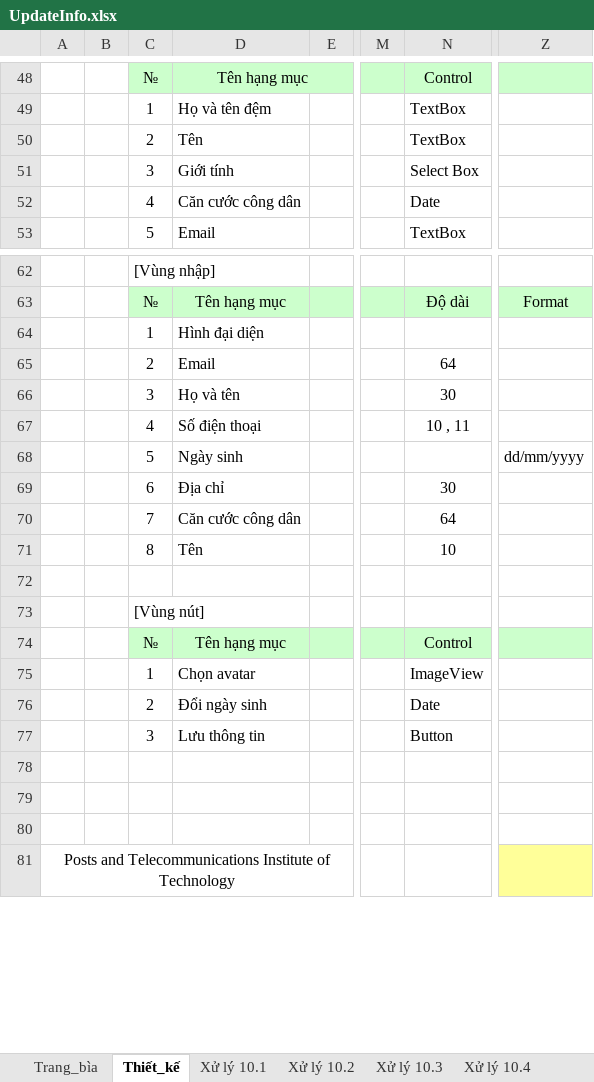
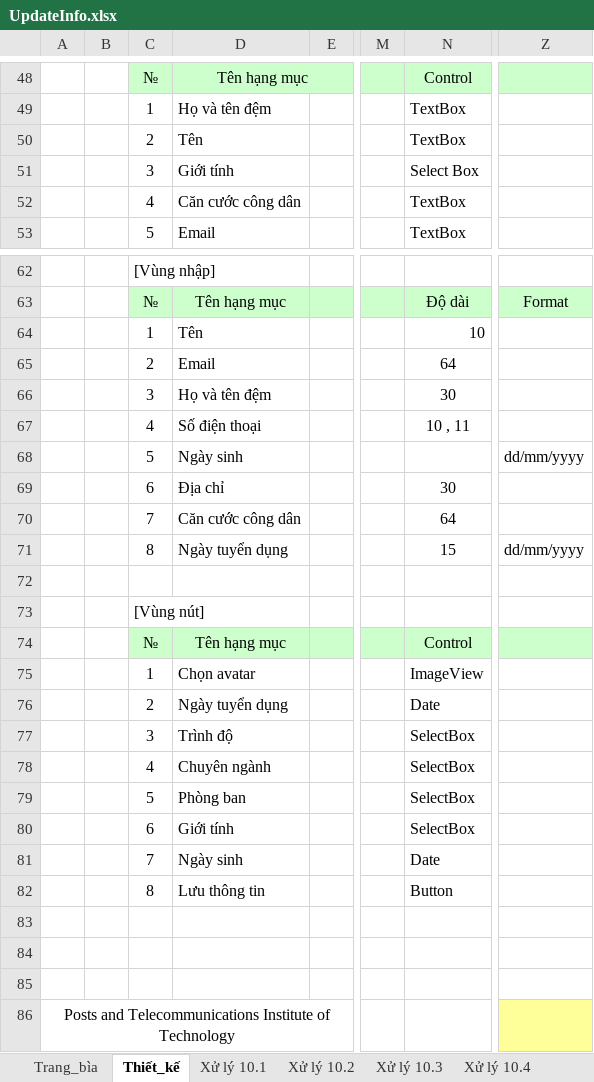
Before and after one commit to ButGiang/Human-resources-management, an Excel workbook: Documents/BC2/UpdateInfo.xlsx, sheet Thiết_kế, drawn as a sheet; only a part is shown, gaps mark what is left out; values as stored, in another font and other column widths than the file's, no borders; charts and pictures not drawn; addresses are those after the commit; rows hold the shown columns only; the diff covers the shown part only; the diff names each change by its address in the sheet, - before the commit and + after, or states it on an @@ line.

```diff
--- a/Documents/BC2/UpdateInfo.xlsx (sheet Thiết_kế)
+++ b/Documents/BC2/UpdateInfo.xlsx (sheet Thiết_kế)
-N52: Date
+N52: TextBox
-D64: Hình đại diện
+D64: Tên
-N64: (empty)
+N64: 10
-D66: Họ và tên
+D66: Họ và tên đệm
-D71: Tên
+D71: Ngày tuyển dụng
-N71: 10
+N71: 15
-Z71: (empty)
+Z71: dd/mm/yyyy
-D76: Đổi ngày sinh
+D76: Ngày tuyển dụng
+row 77:  |  | 3 | Trình độ |  |  | SelectBox
+row 78:  |  | 4 | Chuyên ngành |  |  | SelectBox
+row 79:  |  | 5 | Phòng ban |  |  | SelectBox
+row 80:  |  | 6 | Giới tính |  |  | SelectBox
+row 81:  |  | 7 | Ngày sinh |  |  | Date
-C82: 3
+C82: 8
```
Also changed, not shown: 5 removed rows and 4 edited cells elsewhere in this sheet, sheet Xử lý 10.1, sheet Xử lý 10.5, sheet Xử lý 10.2, sheet Xử lý 10.3, sheet Xử lý 10.4, other sheet tabs, charts or pictures, Documents/BC2/LogIn.xlsx, Documents/BC2/SignUp.xlsx, 1 other file.
